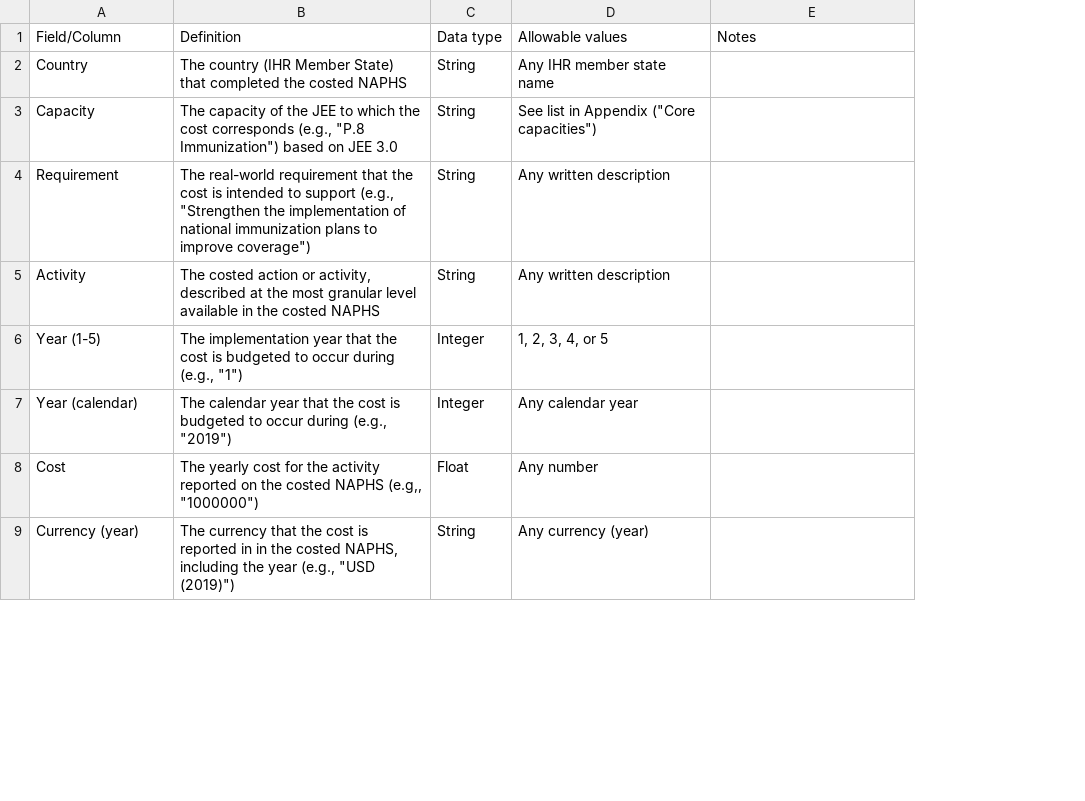
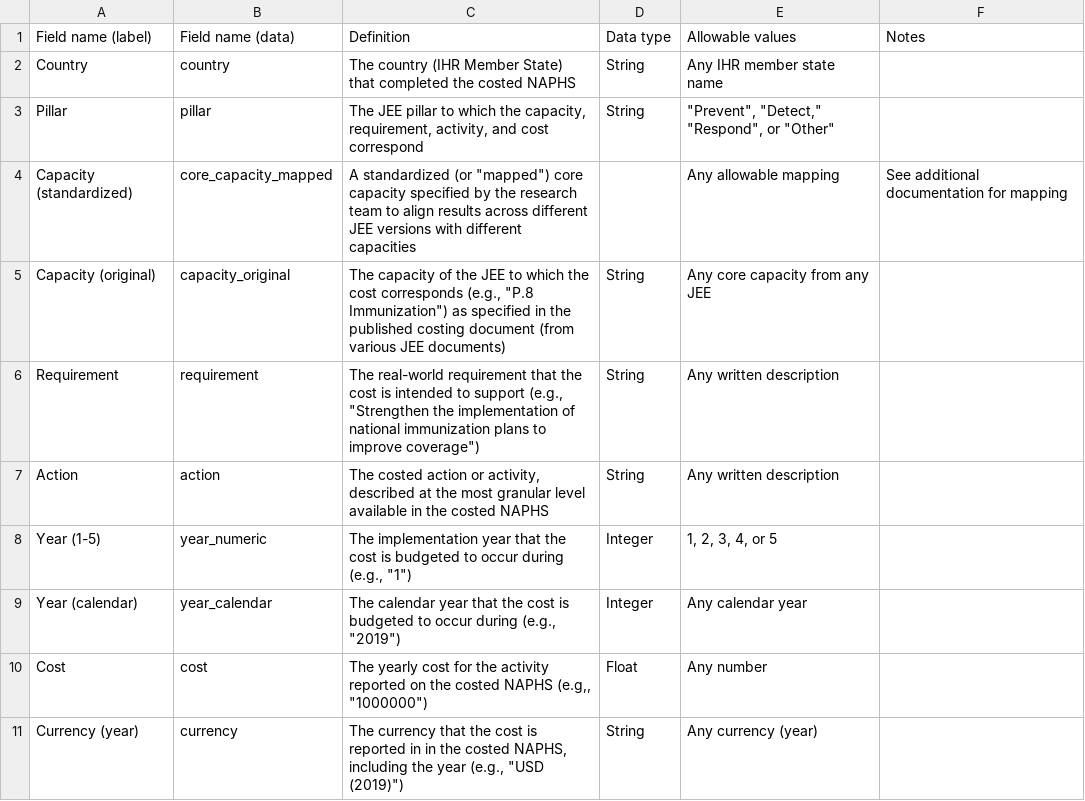
Before and after one commit to cghss/costed-NAPHS, a TSV file: data/clean/data_dictionary.tsv, drawn as a sheet; only a part is shown; addresses are those after the commit; the diff names each change by its address in the sheet, - before the commit and + after, or states it on an @@ line.

Commit message:
add in original/draft mapping to standardize core capacities across JEE versions

```diff
--- a/data/clean/data_dictionary.tsv
+++ b/data/clean/data_dictionary.tsv
+column B, rows 1-2: Field name (data) | country; rows 5-11: capacity_original | requirement | action | year_numeric | year_calendar | cost | currency
-A1: Field/Column
+A1: Field name (label)
+row 3: Pillar | pillar | The JEE pillar to which the capacity, requirement, activity, and cost correspond | String | "Prevent", "Detect," "Respond", or "Other"
+row 4: Capacity (standardized) | core_capacity_mapped | A standardized (or "mapped") core capacity specified by the research team to align results across different JEE versions with different capacities |  | Any allowable mapping | See additional documentation for mapping
-A5: Capacity
+A5: Capacity (original)
-C5: …"P.8 Immunization") based on JEE 3.0
+C5: …"P.8 Immunization") as specified in the published costing document (from various JEE documents)
-E5: See list in Appendix ("Core capacities")
+E5: Any core capacity from any JEE
-A7: Activity
+A7: Action
```
Also changed, not shown: 2 other files.
